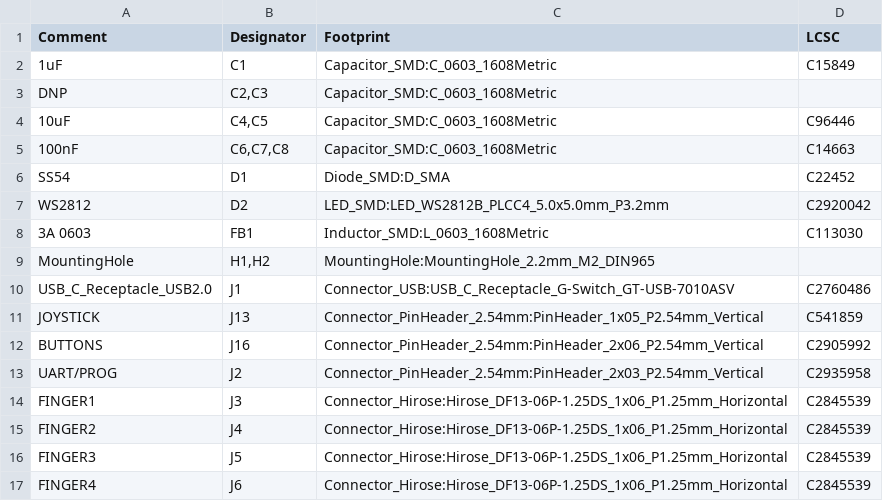
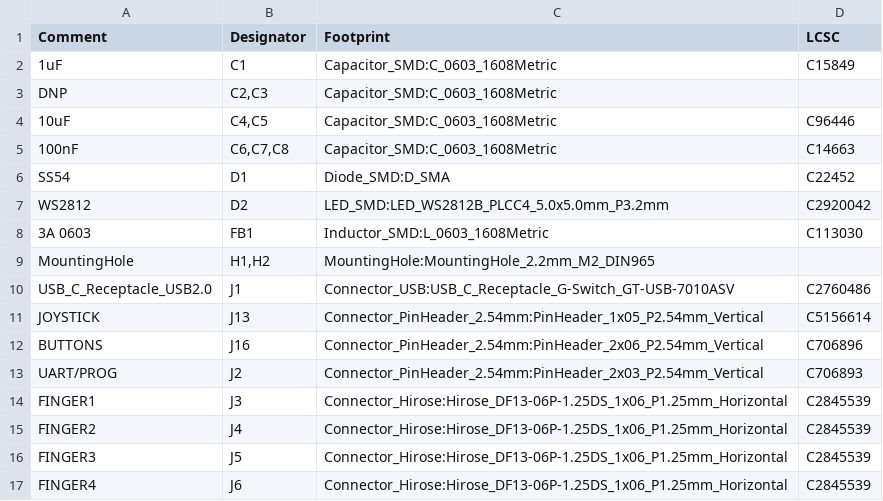
Before and after one commit to codingcatgirl/lucidgloves-fae-mod, a CSV file: pcb/control_pcb_bom.csv, drawn as a sheet; only a part is shown.

Commit message:
fix pin header partnumbers in bom

```diff
--- a/pcb/control_pcb_bom.csv
+++ b/pcb/control_pcb_bom.csv
@@ -10,5 +10,5 @@ Comment,Designator,Footprint,LCSC
 "USB_C_Receptacle_USB2.0","J1","Connector_USB:USB_C_Receptacle_G-Switch_GT-USB-7010ASV","C2760486"
-"JOYSTICK","J13","Connector_PinHeader_2.54mm:PinHeader_1x05_P2.54mm_Vertical","C541859"
-"BUTTONS","J16","Connector_PinHeader_2.54mm:PinHeader_2x06_P2.54mm_Vertical","C2905992"
-"UART/PROG","J2","Connector_PinHeader_2.54mm:PinHeader_2x03_P2.54mm_Vertical","C2935958"
+"JOYSTICK","J13","Connector_PinHeader_2.54mm:PinHeader_1x05_P2.54mm_Vertical","C5156614"
+"BUTTONS","J16","Connector_PinHeader_2.54mm:PinHeader_2x06_P2.54mm_Vertical","C706896"
+"UART/PROG","J2","Connector_PinHeader_2.54mm:PinHeader_2x03_P2.54mm_Vertical","C706893"
 "FINGER1","J3","Connector_Hirose:Hirose_DF13-06P-1.25DS_1x06_P1.25mm_Horizontal","C2845539"
```
